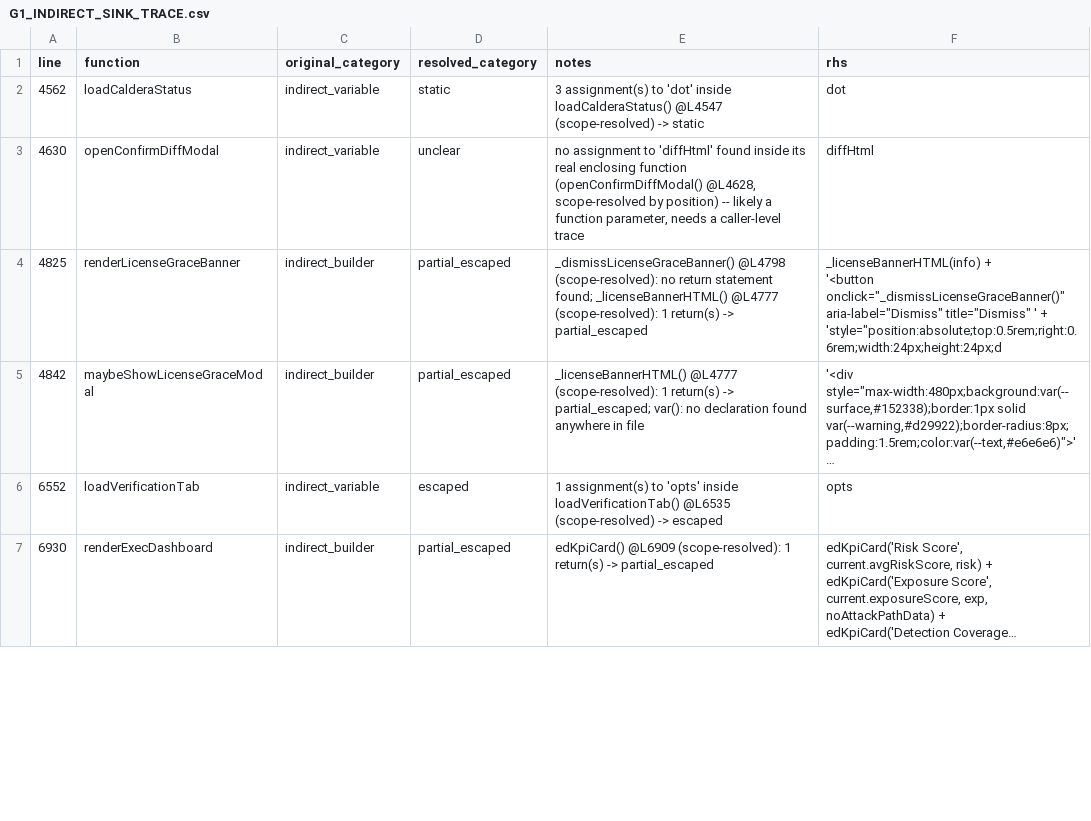
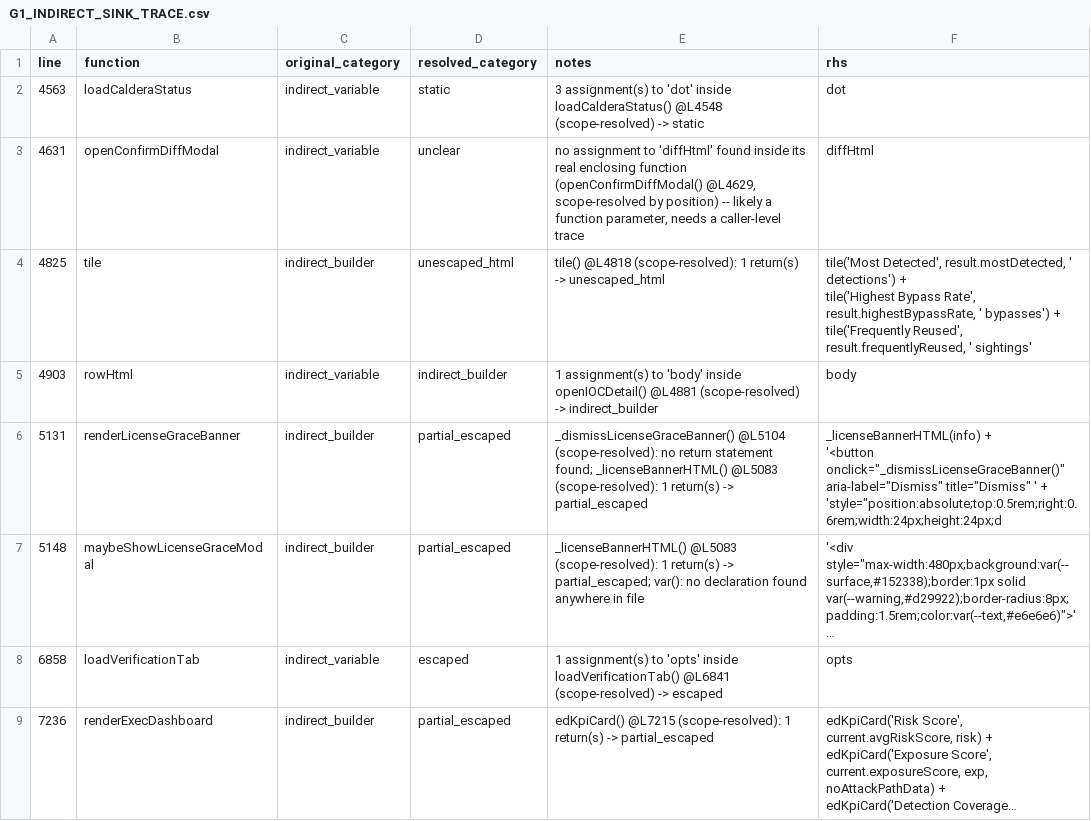
Before and after one commit to mhsse213es/BAS, a CSV file: Assessment/G1_INDIRECT_SINK_TRACE.csv, drawn as a sheet; only a part is shown; long unchanged cells end in …; addresses are those after the commit; ↵ is a line break in a cell; the diff covers the shown part only; the diff names each change by its address in the sheet, - before the commit and + after, or states it on an @@ line.

```diff
--- a/Assessment/G1_INDIRECT_SINK_TRACE.csv
+++ b/Assessment/G1_INDIRECT_SINK_TRACE.csv
-A2 (line): 4562
+A2 (line): 4563
-E2 (notes): …inside loadCalderaStatus() @L4547 (scope-resolved) ->…
+E2 (notes): …inside loadCalderaStatus() @L4548 (scope-resolved) ->…
-A3 (line): 4630
+A3 (line): 4631
-E3 (notes): …function (openConfirmDiffModal() @L4628, scope-resolved by…
+E3 (notes): …function (openConfirmDiffModal() @L4629, scope-resolved by…
-B4 (function): renderLicenseGraceBanner
+B4 (function): tile
-D4 (resolved_category): partial_escaped
+D4 (resolved_category): unescaped_html
-E4 (notes): _dismissLicenseGraceBanner() @L4798 (scope-resolved): no return statement found; _licenseBannerHTML() @L4777 (scope-resolved): 1 return(s) -> partial_escaped
+E4 (notes): tile() @L4818 (scope-resolved): 1 return(s) -> unescaped_html
-F4 (rhs): _licenseBannerHTML(info) + ↵ '<button onclick="_dismissLicenseGraceBanner()" aria-label="Dismiss" title="Dismiss" ' + ↵ 'style="position:absolute;top:0.5rem;right:0.6rem;width:24px;height:24px;d
+F4 (rhs): tile('Most Detected', result.mostDetected, ' detections') + ↵ tile('Highest Bypass Rate', result.highestBypassRate, ' bypasses') + ↵ tile('Frequently Reused', result.frequentlyReused, ' sightings'
+row 5: 4903 | rowHtml | indirect_variable | indirect_builder | 1 assignment(s) to 'body' inside openIOCDetail() @L4881 (scope-resolved) -> indirect_builder | body
+row 6: 5131 | renderLicenseGraceBanner | indirect_builder | partial_escaped | _dismissLicenseGraceBanner() @L5104 (scope-resolved): no return statement found; _licenseBannerHTML() @L5083 (scope-resolved): 1 return(s) -> partial_escaped | _licenseBannerHTML(info) + ↵ '<button onclick="_dismissLicenseGraceBanner()" aria-label="Dismiss" title="Dismiss" ' + ↵ 'style="position:absolute;top:0.5rem;right:0.6rem;width:24px;height:24px;d
-A7 (line): 4842
+A7 (line): 5148
-E7 (notes): _licenseBannerHTML() @L4777 (scope-resolved): 1…
+E7 (notes): _licenseBannerHTML() @L5083 (scope-resolved): 1…
-A8 (line): 6552
+A8 (line): 6858
-E8 (notes): …inside loadVerificationTab() @L6535 (scope-resolved) ->…
+E8 (notes): …inside loadVerificationTab() @L6841 (scope-resolved) ->…
-A9 (line): 6930
+A9 (line): 7236
-E9 (notes): edKpiCard() @L6909 (scope-resolved): 1…
+E9 (notes): edKpiCard() @L7215 (scope-resolved): 1…
```
Also changed, not shown: 1 added row, 3 removed rows and 90 edited cells elsewhere in this file, Assessment/G1_FINAL_CLASSIFICATION.csv, Assessment/G1_INNERHTML_SINK_INVENTORY.csv, 10 other files.
